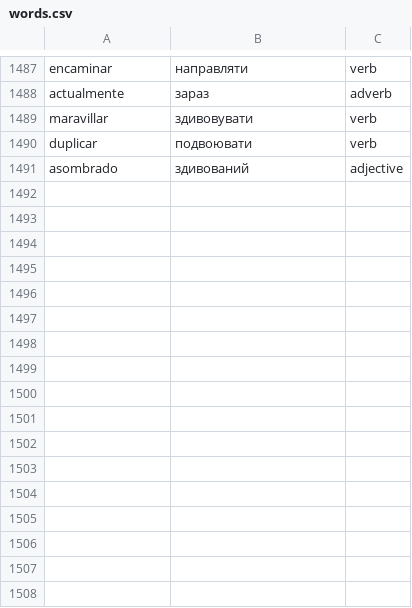
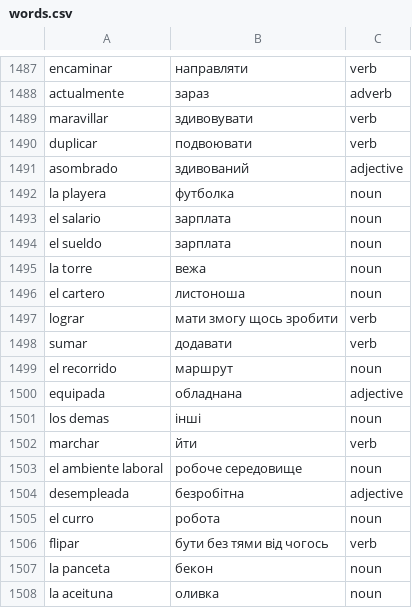
Before and after one commit to Alexander778/spanish-quiz-react, a CSV file: src/data/words.csv, drawn as a sheet; only a part is shown, gaps mark what is left out; the diff names each change by its address in the sheet, - before the commit and + after, or states it on an @@ line.

Commit message:
Update words

```diff
--- a/src/data/words.csv
+++ b/src/data/words.csv
+row 1492: la playera | футболка | noun
+row 1493: el salario | зарплата | noun
+row 1494: el sueldo | зарплата | noun
+row 1495: la torre | вежа | noun
+row 1496: el cartero | листоноша | noun
+row 1497: lograr | мати змогу щось зробити | verb
+row 1498: sumar | додавати | verb
+row 1499: el recorrido | маршрут | noun
+row 1500: equipada | обладнана | adjective
+row 1501: los demas | інші | noun
+row 1502: marchar | йти | verb
+row 1503: el ambiente laboral | робоче середовище | noun
+row 1504: desempleada | безробітна | adjective
+row 1505: el curro | робота | noun
+row 1506: flipar | бути без тями від чогось | verb
+row 1507: la panceta | бекон | noun
+row 1508: la aceituna | оливка | noun
```
Also changed, not shown: 1 other file.
